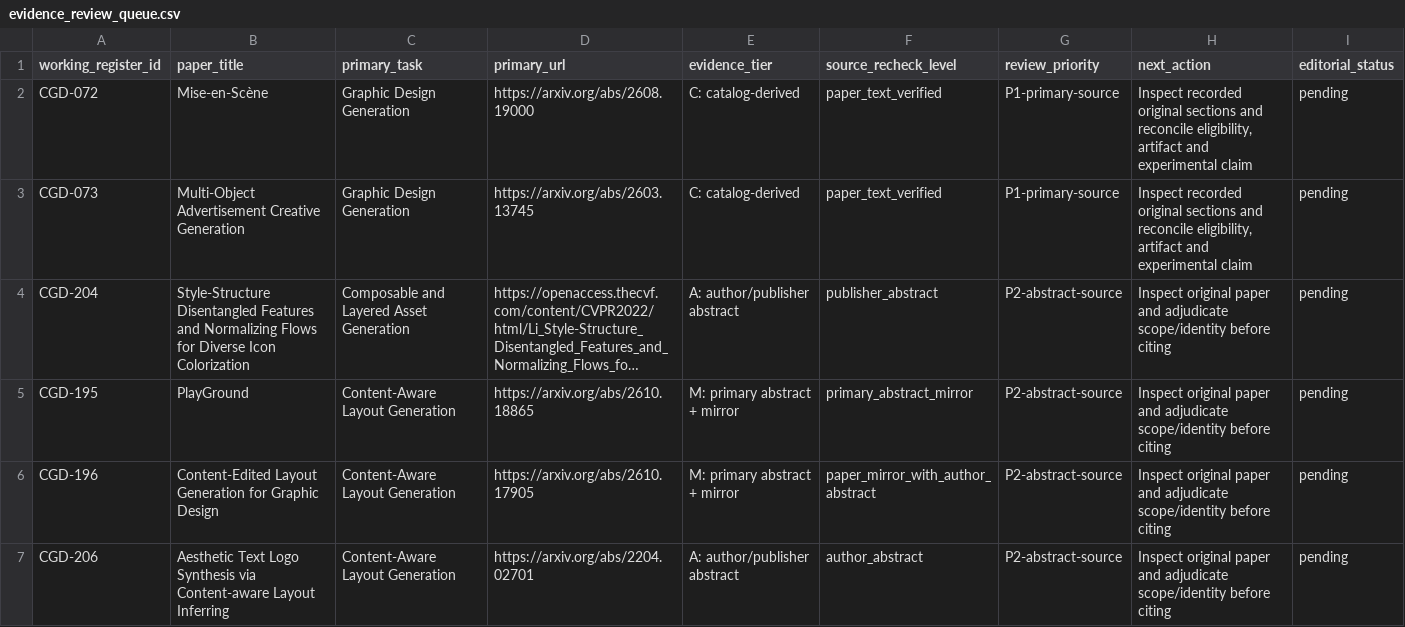
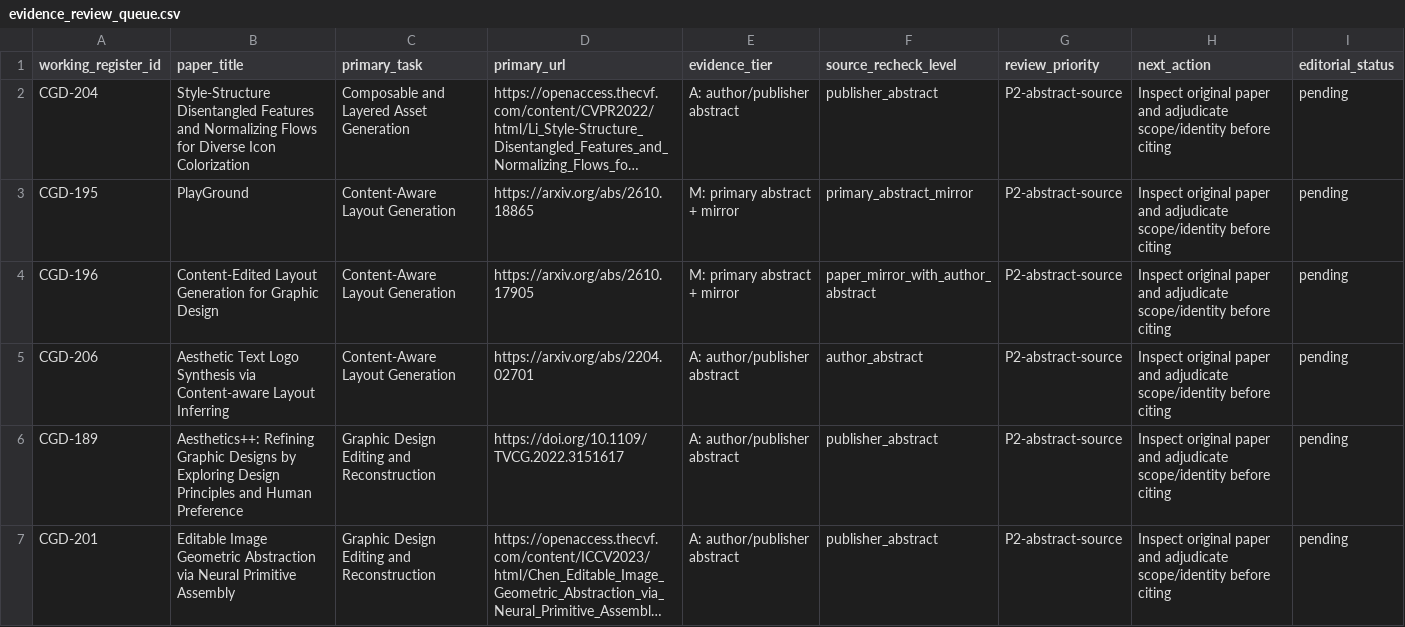
Before and after one commit to creative-graphic-design/awesome-creative-graphic-design-generation, a CSV file: paper/evidence_review_queue.csv, drawn as a sheet; only a part is shown; the shorter side is filled out with more unchanged rows; long unchanged cells end in …; the diff names each change by its address in the sheet, - before the commit and + after, or states it on an @@ line.

Commit message:
paper: align named systems and citation evidence audit with source-reviewed studies

```diff
--- a/paper/evidence_review_queue.csv
+++ b/paper/evidence_review_queue.csv
-row 2: CGD-072 | Mise-en-Scène | Graphic Design Generation | https://arxiv.org/abs/2608.19000 | C: catalog-derived | paper_text_verified | P1-primary-source | Inspect recorded original sections and reconcile eligibility, artifact and experimental claim | pending
-row 3: CGD-073 | Multi-Object Advertisement Creative Generation | Graphic Design Generation | https://arxiv.org/abs/2603.13745 | C: catalog-derived | paper_text_verified | P1-primary-source | Inspect recorded original sections and reconcile eligibility, artifact and experimental claim | pending
```
